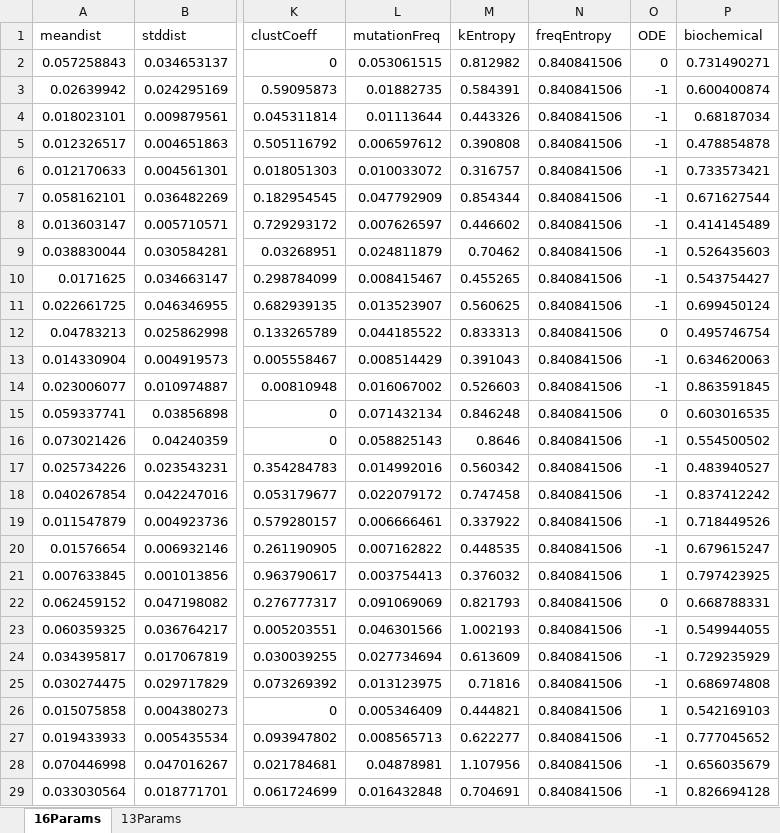
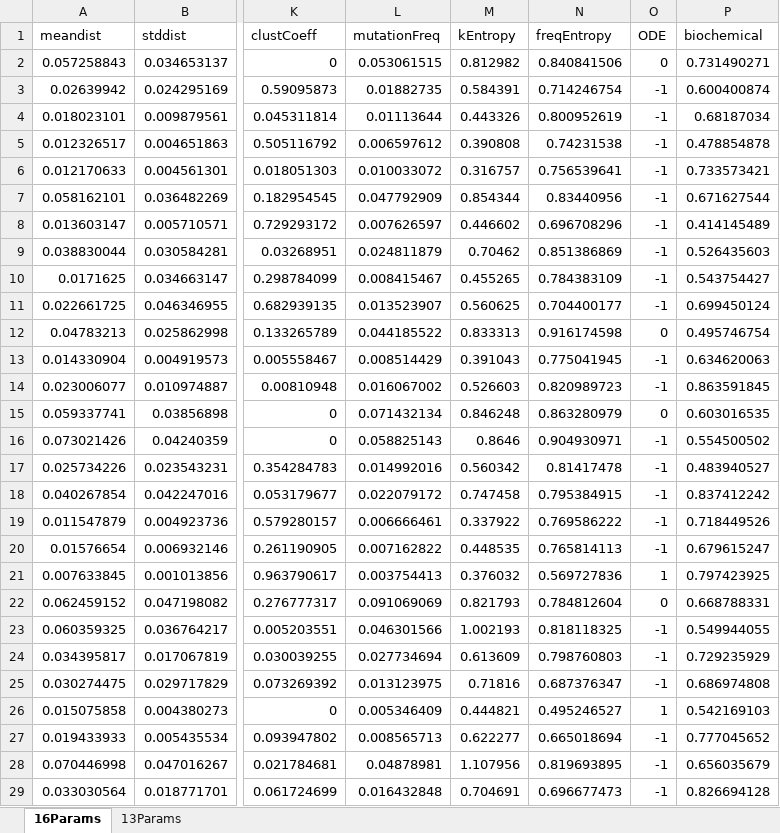
Before and after one commit to compbel/recentvschronic, an Excel workbook: output_ex/param_results.xlsx, sheet 16Params, drawn as a sheet; only a part is shown, gaps mark what is left out; values as stored, in another font and other column widths than the file's, no borders; the diff covers the shown part only; the diff names each change by its address in the sheet, - before the commit and + after, or states it on an @@ line.

Commit message:
freq entropy results fixed

```diff
--- a/output_ex/param_results.xlsx (sheet 16Params)
+++ b/output_ex/param_results.xlsx (sheet 16Params)
-N3 (freqEntropy): 0.840841506
+N3 (freqEntropy): 0.714246754
-N4 (freqEntropy): 0.840841506
+N4 (freqEntropy): 0.800952619
-N5 (freqEntropy): 0.840841506
+N5 (freqEntropy): 0.74231538
-N6 (freqEntropy): 0.840841506
+N6 (freqEntropy): 0.756539641
-N7 (freqEntropy): 0.840841506
+N7 (freqEntropy): 0.83440956
-N8 (freqEntropy): 0.840841506
+N8 (freqEntropy): 0.696708296
-N9 (freqEntropy): 0.840841506
+N9 (freqEntropy): 0.851386869
-N10 (freqEntropy): 0.840841506
+N10 (freqEntropy): 0.784383109
-N11 (freqEntropy): 0.840841506
+N11 (freqEntropy): 0.704400177
-N12 (freqEntropy): 0.840841506
+N12 (freqEntropy): 0.916174598
-N13 (freqEntropy): 0.840841506
+N13 (freqEntropy): 0.775041945
-N14 (freqEntropy): 0.840841506
+N14 (freqEntropy): 0.820989723
-N15 (freqEntropy): 0.840841506
+N15 (freqEntropy): 0.863280979
-N16 (freqEntropy): 0.840841506
+N16 (freqEntropy): 0.904930971
-N17 (freqEntropy): 0.840841506
+N17 (freqEntropy): 0.81417478
-N18 (freqEntropy): 0.840841506
+N18 (freqEntropy): 0.795384915
-N19 (freqEntropy): 0.840841506
+N19 (freqEntropy): 0.769586222
-N20 (freqEntropy): 0.840841506
+N20 (freqEntropy): 0.765814113
-N21 (freqEntropy): 0.840841506
+N21 (freqEntropy): 0.569727836
-N22 (freqEntropy): 0.840841506
+N22 (freqEntropy): 0.784812604
-N23 (freqEntropy): 0.840841506
+N23 (freqEntropy): 0.818118325
-N24 (freqEntropy): 0.840841506
+N24 (freqEntropy): 0.798760803
-N25 (freqEntropy): 0.840841506
+N25 (freqEntropy): 0.687376347
-N26 (freqEntropy): 0.840841506
+N26 (freqEntropy): 0.495246527
-N27 (freqEntropy): 0.840841506
+N27 (freqEntropy): 0.665018694
-N28 (freqEntropy): 0.840841506
+N28 (freqEntropy): 0.819693895
-N29 (freqEntropy): 0.840841506
+N29 (freqEntropy): 0.696677473
```
Also changed, not shown: 326 edited cells elsewhere in this sheet.
